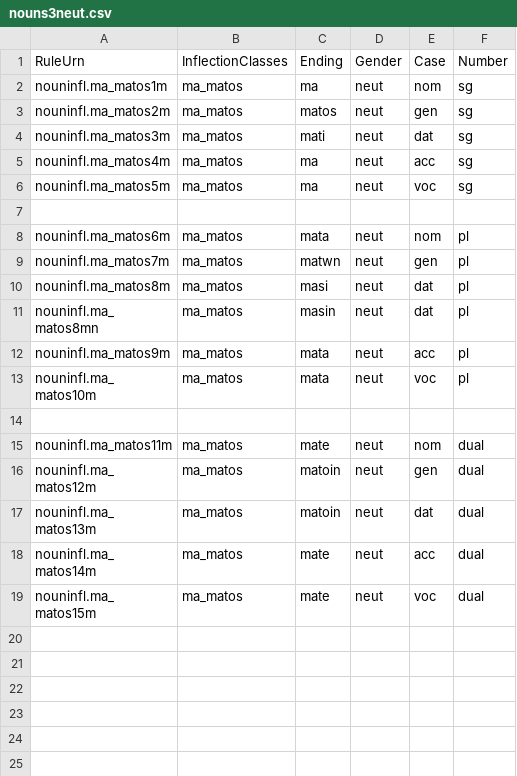
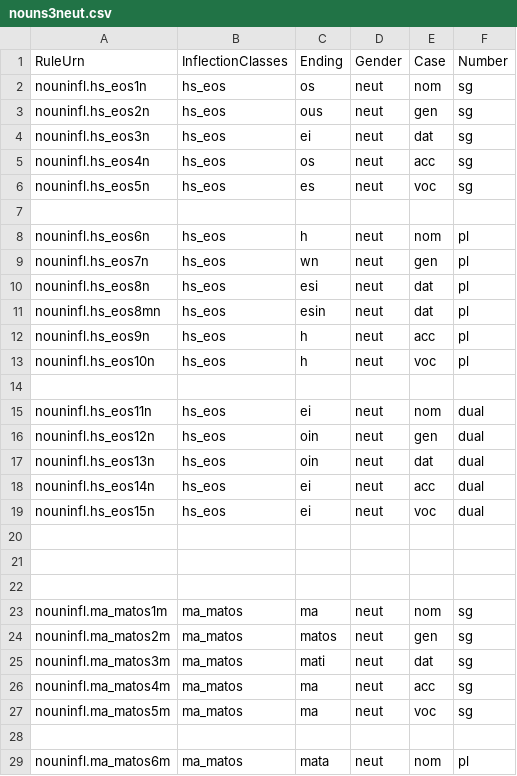
Before and after one commit to neelsmith/greeklang, a CSV file: morphology/sampledata/greek/rules-csv/nouns/nouns3neut.csv, drawn as a sheet; only a part is shown; the shorter side is filled out with more unchanged rows.

```diff
--- a/morphology/sampledata/greek/rules-csv/nouns/nouns3neut.csv
+++ b/morphology/sampledata/greek/rules-csv/nouns/nouns3neut.csv
@@ -1,2 +1,23 @@
 RuleUrn,InflectionClasses,Ending,Gender,Case,Number
+nouninfl.hs_eos1n,hs_eos,os,neut,nom,sg
+nouninfl.hs_eos2n,hs_eos,ous,neut,gen,sg
+nouninfl.hs_eos3n,hs_eos,ei,neut,dat,sg
+nouninfl.hs_eos4n,hs_eos,os,neut,acc,sg
+nouninfl.hs_eos5n,hs_eos,es,neut,voc,sg
+
+nouninfl.hs_eos6n,hs_eos,h,neut,nom,pl
+nouninfl.hs_eos7n,hs_eos,wn,neut,gen,pl
+nouninfl.hs_eos8n,hs_eos,esi,neut,dat,pl
+nouninfl.hs_eos8mn,hs_eos,esin,neut,dat,pl
+nouninfl.hs_eos9n,hs_eos,h,neut,acc,pl
+nouninfl.hs_eos10n,hs_eos,h,neut,voc,pl
+
+nouninfl.hs_eos11n,hs_eos,ei,neut,nom,dual
+nouninfl.hs_eos12n,hs_eos,oin,neut,gen,dual
+nouninfl.hs_eos13n,hs_eos,oin,neut,dat,dual
+nouninfl.hs_eos14n,hs_eos,ei,neut,acc,dual
+nouninfl.hs_eos15n,hs_eos,ei,neut,voc,dual
+
+
+
 nouninfl.ma_matos1m,ma_matos,ma,neut,nom,sg
```
Also changed, not shown: morphology/sampledata/greek/rules-csv/nouns/nouns3fem.csv, morphology/sampledata/greek/rules-csv/nouns/nouns3masc.csv, 1 other file.
